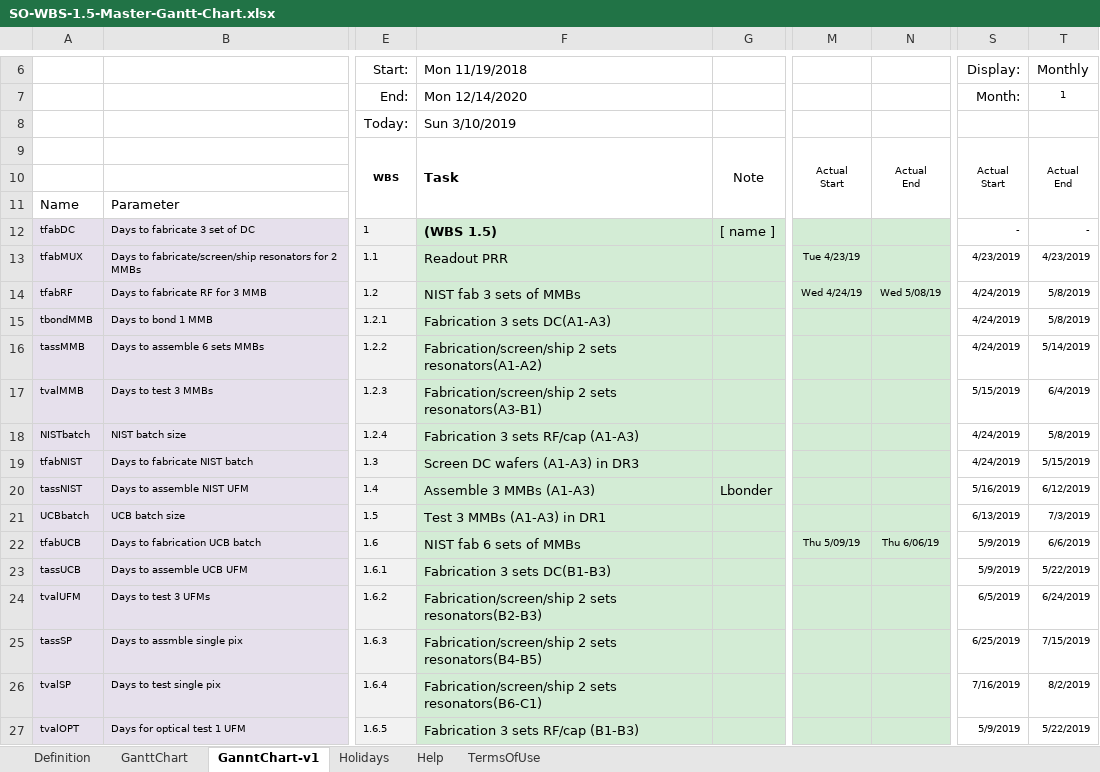
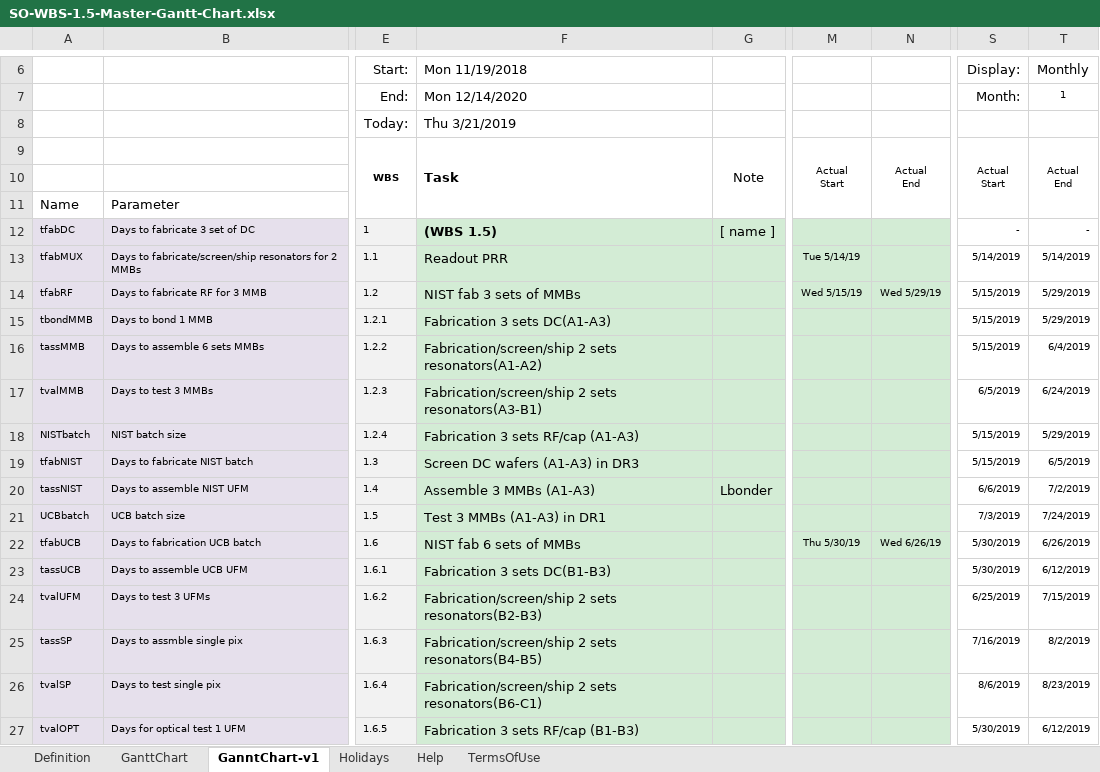
Before and after one commit to shuaypwuho/so_ganttchart, an Excel workbook: SO-WBS-1.5-Master-Gantt-Chart.xlsx, sheet GanntChart-v1, drawn as a sheet; only a part is shown, gaps mark what is left out; values as stored, in another font and other column widths than the file's, no borders; charts and pictures and conditional formats not drawn; the diff covers the shown part only; the diff names each change by its address in the sheet, - before the commit and + after, or states it on an @@ line.

```diff
--- a/SO-WBS-1.5-Master-Gantt-Chart.xlsx (sheet GanntChart-v1)
+++ b/SO-WBS-1.5-Master-Gantt-Chart.xlsx (sheet GanntChart-v1)
-F8: Sun 3/10/2019
+F8: Thu 3/21/2019
-M13: Tue 4/23/19
+M13: Tue 5/14/19
-S13: 4/23/2019
+S13: 5/14/2019
-T13: 4/23/2019
+T13: 5/14/2019
-M14: Wed 4/24/19
+M14: Wed 5/15/19
-N14: Wed 5/08/19
+N14: Wed 5/29/19
-S14:S16: 4/24/2019
+S14:S16: 5/15/2019
-T14:T15: 5/8/2019
+T14:T15: 5/29/2019
-T16: 5/14/2019
+T16: 6/4/2019
-S17: 5/15/2019
+S17: 6/5/2019
-T17: 6/4/2019
+T17: 6/24/2019
-S18:S19: 4/24/2019
+S18:S19: 5/15/2019
-T18: 5/8/2019
+T18: 5/29/2019
-T19: 5/15/2019
+T19: 6/5/2019
-S20: 5/16/2019
+S20: 6/6/2019
-T20: 6/12/2019
+T20: 7/2/2019
-S21: 6/13/2019
+S21: 7/3/2019
-T21: 7/3/2019
+T21: 7/24/2019
-M22: Thu 5/09/19
+M22: Thu 5/30/19
-N22: Thu 6/06/19
+N22: Wed 6/26/19
-S22:S23: 5/9/2019
+S22:S23: 5/30/2019
-T22: 6/6/2019
+T22: 6/26/2019
-T23: 5/22/2019
+T23: 6/12/2019
-S24: 6/5/2019
+S24: 6/25/2019
-T24: 6/24/2019
+T24: 7/15/2019
-S25: 6/25/2019
+S25: 7/16/2019
-T25: 7/15/2019
+T25: 8/2/2019
-S26: 7/16/2019
+S26: 8/6/2019
-T26: 8/2/2019
+T26: 8/23/2019
-S27: 5/9/2019
+S27: 5/30/2019
-T27: 5/22/2019
+T27: 6/12/2019
```
Also changed, not shown: 428 edited cells elsewhere in this sheet, sheet GanttChart, sheet Definition, hidden cells, charts or pictures, SO-WBS-1.5-Local-Gantt-Chart.xlsx.
